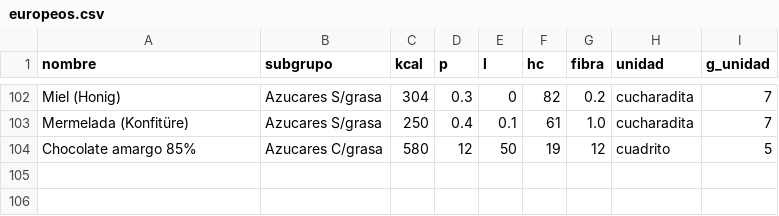
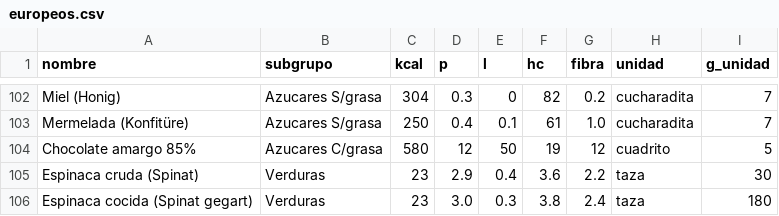
Before and after one commit to c783812-ai/Cecymethod, a CSV file: scripts/europeos.csv, drawn as a sheet; only a part is shown, gaps mark what is left out; the diff names each change by its address in the sheet, - before the commit and + after, or states it on an @@ line.

```diff
--- a/scripts/europeos.csv
+++ b/scripts/europeos.csv
+row 105: Espinaca cruda (Spinat) | Verduras | 23 | 2.9 | 0.4 | 3.6 | 2.2 | taza | 30
+row 106: Espinaca cocida (Spinat gegart) | Verduras | 23 | 3.0 | 0.3 | 3.8 | 2.4 | taza | 180
```
Also changed, not shown: 8 other files.
